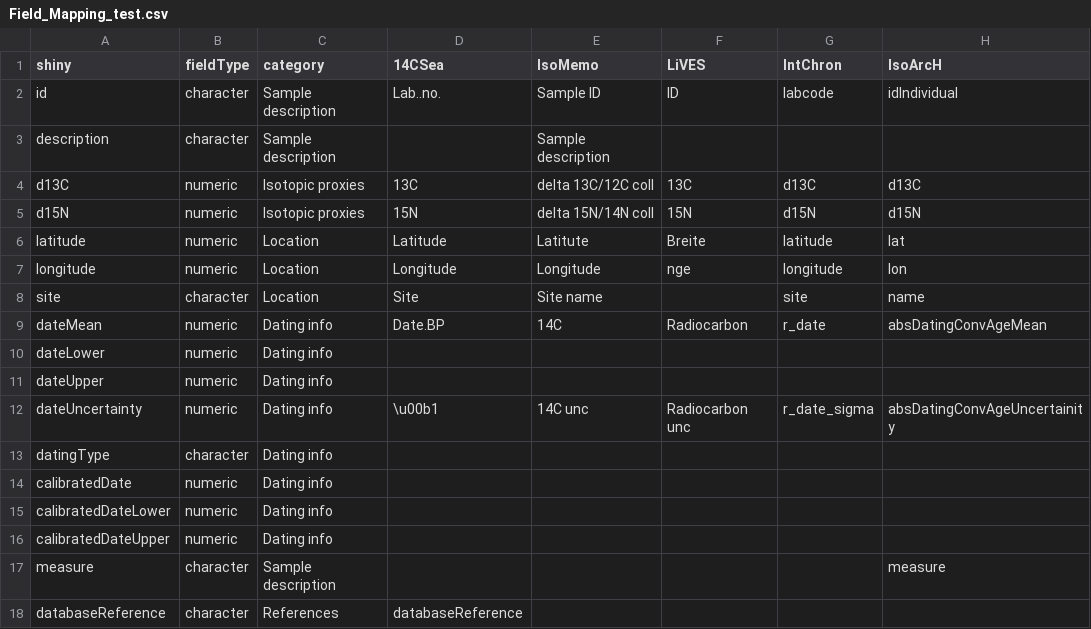
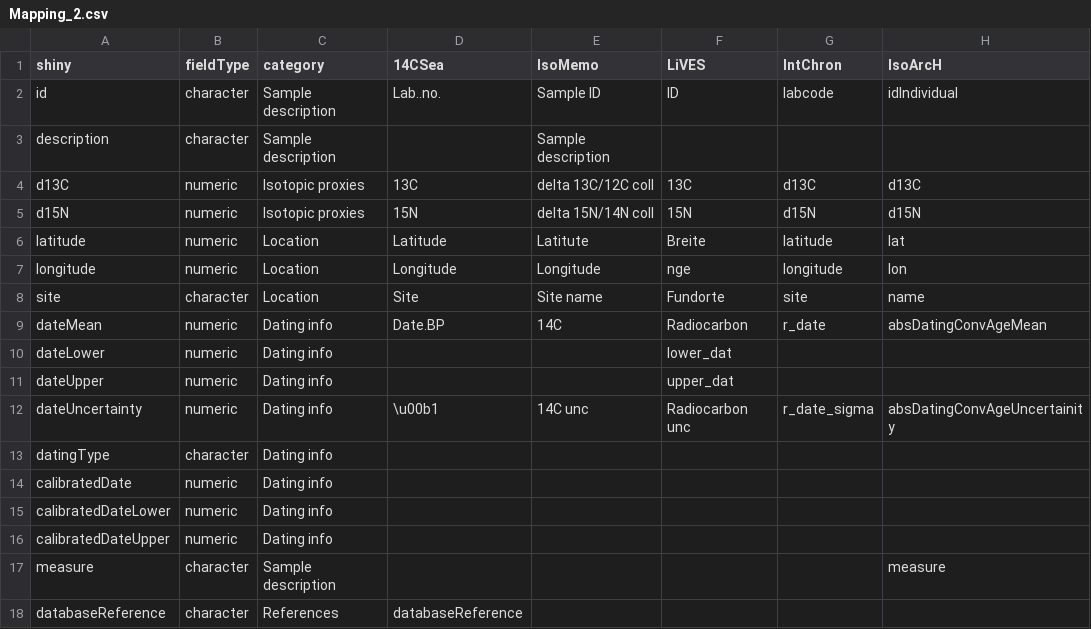
Before and after one commit to Pandora-IsoMemo/iso-data, a CSV file: inst/mapping/Mapping_2.csv (was inst/mapping/Field_Mapping_test.csv), drawn as a sheet; only a part is shown; the diff names each change by its address in the sheet, - before the commit and + after, or states it on an @@ line.

Commit message:
add new parameter mappingName to templates

```diff
--- a/inst/mapping/Field_Mapping_test.csv
+++ b/inst/mapping/Mapping_2.csv
-F8 (LiVES): (empty)
+F8 (LiVES): Fundorte
-F10 (LiVES): (empty)
+F10 (LiVES): lower_dat
-F11 (LiVES): (empty)
+F11 (LiVES): upper_dat
```
Also changed, not shown: 6 other files.
